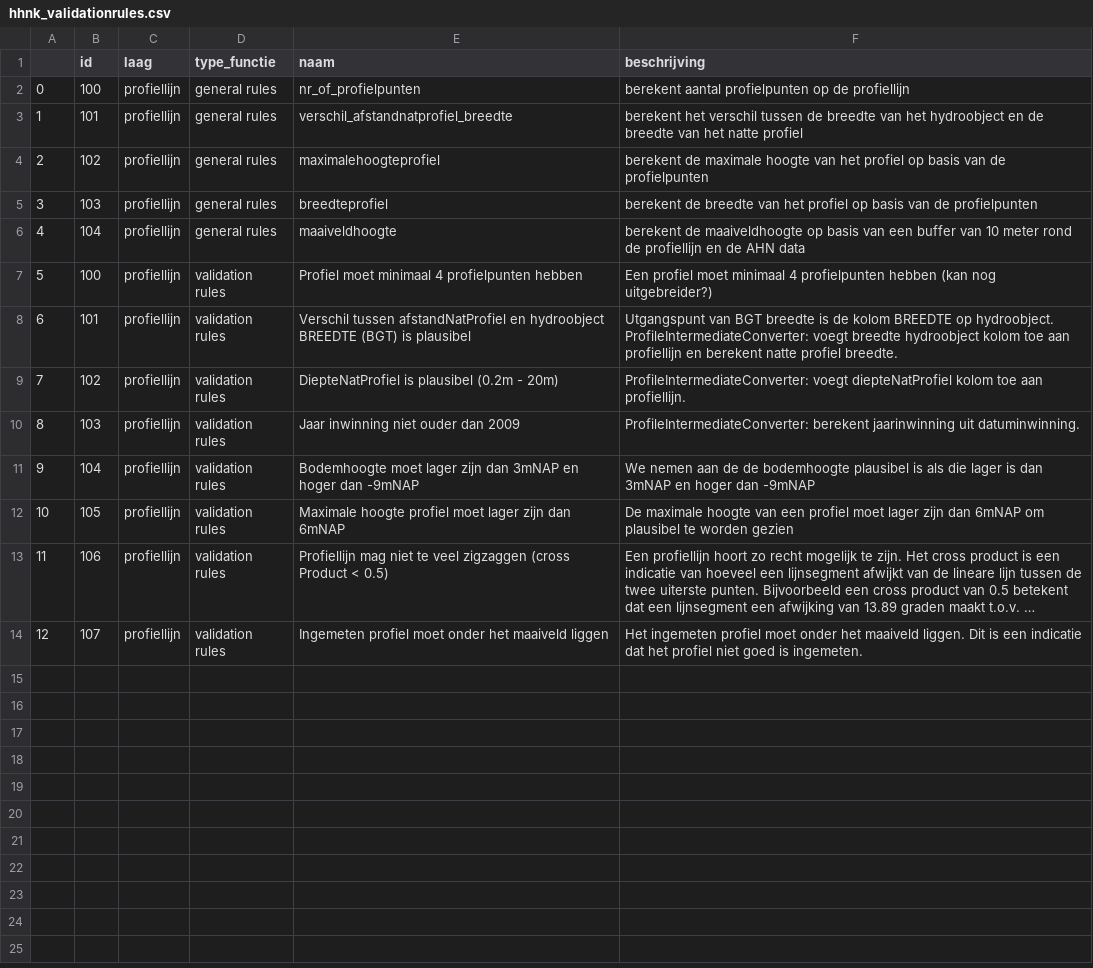
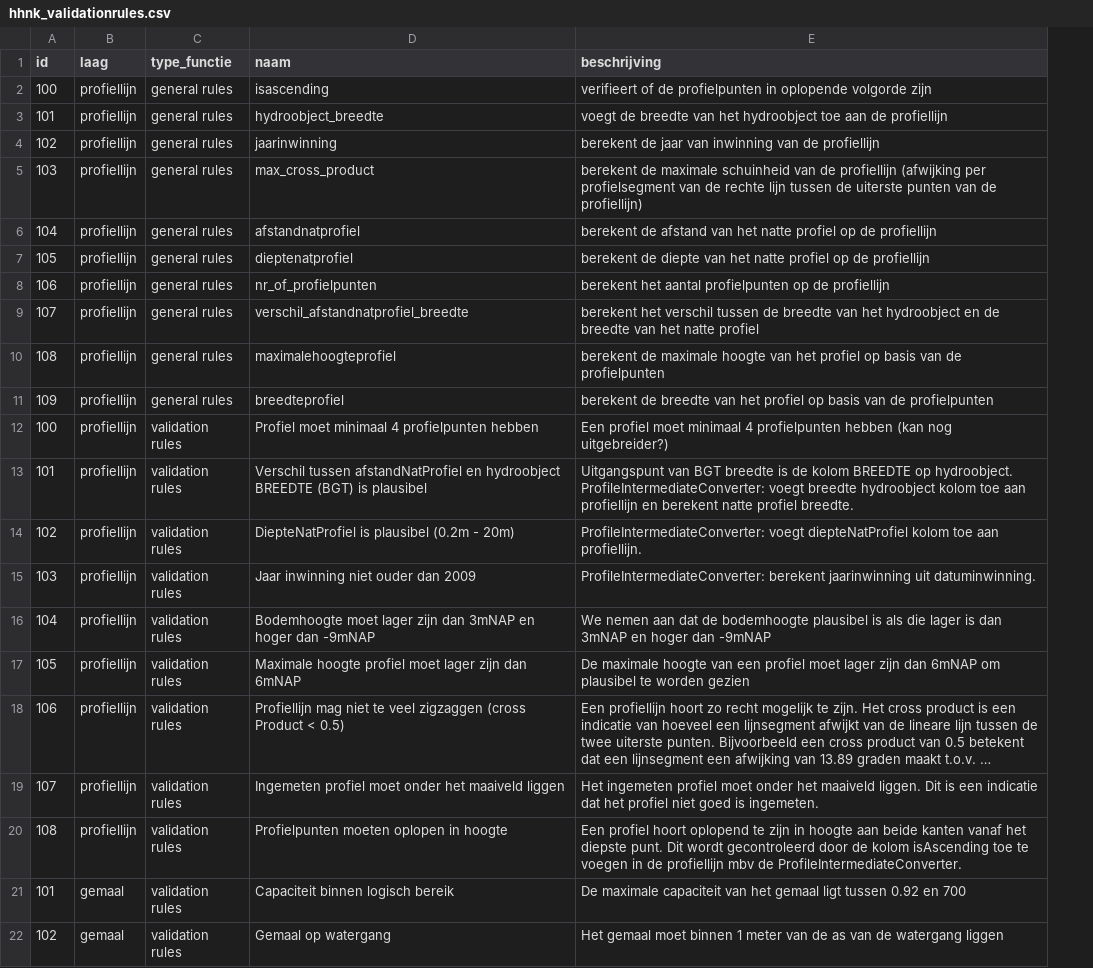
Before and after one commit to threedi/hhnk-threedi-tools, a CSV file: hhnk_threedi_tools/resources/schematisation_builder/hhnk_validationrules.csv, drawn as a sheet; long unchanged cells end in …; removed rows and columns are numbered as before the commit, all else as after; the diff names each change by its address in the sheet, - before the commit and + after, or states it on an @@ line.

```diff
--- a/hhnk_threedi_tools/resources/schematisation_builder/hhnk_validationrules.csv
+++ b/hhnk_threedi_tools/resources/schematisation_builder/hhnk_validationrules.csv
-column A, rows 2-14: 0 | 1 | 2 | 3 | 4 | 5 | 6 | 7 | 8 | 9 | 10 | 11 | 12
-D2 (naam): nr_of_profielpunten
+D2 (naam): isascending
-E2 (beschrijving): berekent aantal profielpunten op de profiellijn
+E2 (beschrijving): verifieert of de profielpunten in oplopende volgorde zijn
-D3 (naam): verschil_afstandnatprofiel_breedte
+D3 (naam): hydroobject_breedte
-E3 (beschrijving): berekent het verschil tussen de breedte van het hydroobject en de breedte van het natte profiel
+E3 (beschrijving): voegt de breedte van het hydroobject toe aan de profiellijn
-D4 (naam): maximalehoogteprofiel
+D4 (naam): jaarinwinning
-E4 (beschrijving): berekent de maximale hoogte van het profiel op basis van de profielpunten
+E4 (beschrijving): berekent de jaar van inwinning van de profiellijn
-D5 (naam): breedteprofiel
+D5 (naam): max_cross_product
-E5 (beschrijving): berekent de breedte van het profiel op basis van de profielpunten
+E5 (beschrijving): berekent de maximale schuinheid van de profiellijn (afwijking per profielsegment van de rechte lijn tussen de uiterste punten van de profiellijn)
-D6 (naam): maaiveldhoogte
+D6 (naam): afstandnatprofiel
-E6 (beschrijving): berekent de maaiveldhoogte op basis van een buffer van 10 meter rond de profiellijn en de AHN data
+E6 (beschrijving): berekent de afstand van het natte profiel op de profiellijn
+row 7: 105 | profiellijn | general rules | dieptenatprofiel | berekent de diepte van het natte profiel op de profiellijn
+row 8: 106 | profiellijn | general rules | nr_of_profielpunten | berekent het aantal profielpunten op de profiellijn
+row 9: 107 | profiellijn | general rules | verschil_afstandnatprofiel_breedte | berekent het verschil tussen de breedte van het hydroobject en de breedte van het natte profiel
+row 10: 108 | profiellijn | general rules | maximalehoogteprofiel | berekent de maximale hoogte van het profiel op basis van de profielpunten
+row 11: 109 | profiellijn | general rules | breedteprofiel | berekent de breedte van het profiel op basis van de profielpunten
-E13 (beschrijving): Utgangspunt van BGT…
+E13 (beschrijving): Uitgangspunt van BGT…
-E16 (beschrijving): …nemen aan de de bodemhoogte…
+E16 (beschrijving): …nemen aan dat de bodemhoogte…
+row 20: 108 | profiellijn | validation rules | Profielpunten moeten oplopen in hoogte | Een profiel hoort oplopend te zijn in hoogte aan beide kanten vanaf het diepste punt. Dit wordt gecontroleerd door de kolom isAscending toe te voegen in de profiellijn mbv de ProfileIntermediateConverter.
+row 21: 101 | gemaal | validation rules | Capaciteit binnen logisch bereik | De maximale capaciteit van het gemaal ligt tussen 0.92 en 700
+row 22: 102 | gemaal | validation rules | Gemaal op watergang | Het gemaal moet binnen 1 meter van de as van de watergang liggen
```
